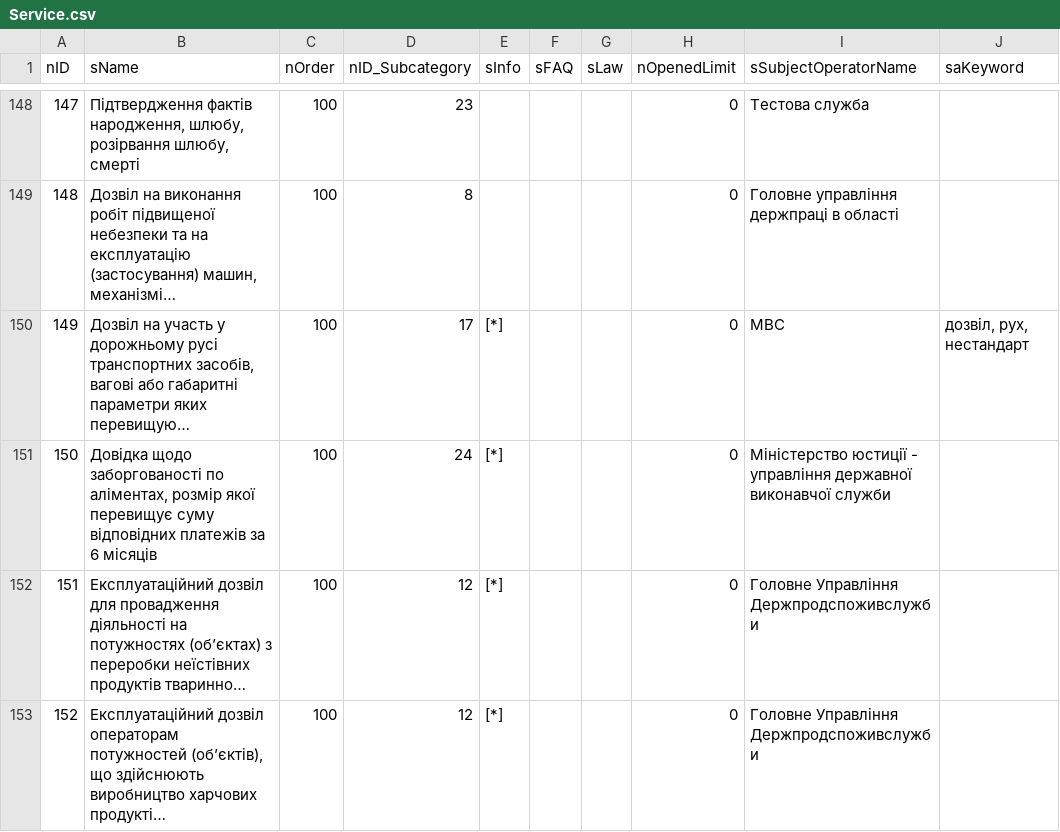
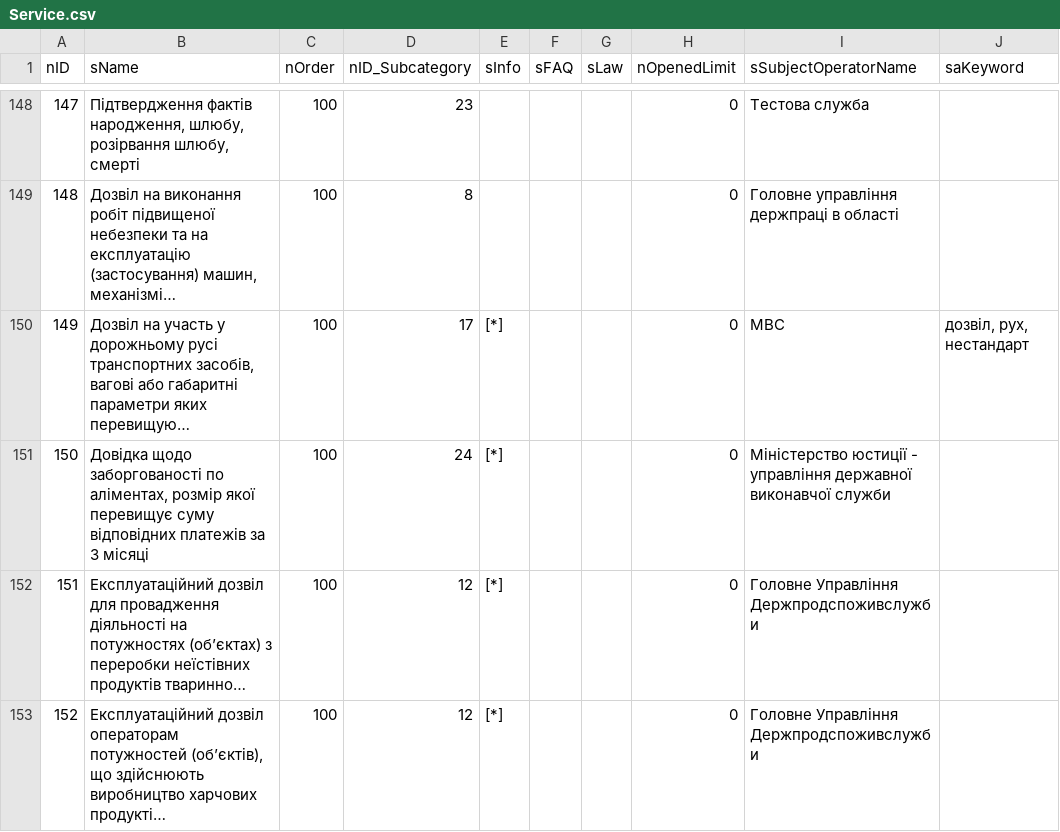
Before and after one commit to iGov-UA/iGov_Data, a CSV file: wf-central/src/main/resources/data/iGov/Service.csv, drawn as a sheet; only a part is shown, gaps mark what is left out; long unchanged cells end in …; the diff names each change by its address in the sheet, - before the commit and + after, or states it on an @@ line.

```diff
--- a/wf-central/src/main/resources/data/iGov/Service.csv
+++ b/wf-central/src/main/resources/data/iGov/Service.csv
-B151 (sName): …платежів за 6 місяців
+B151 (sName): …платежів за 3 місяці
```
Also changed, not shown: 2 other files.
